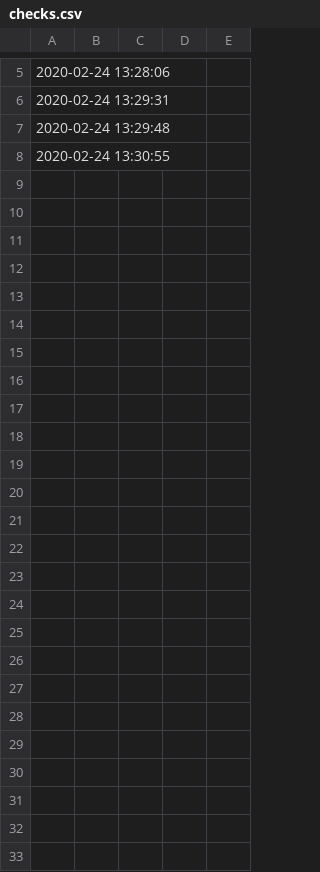
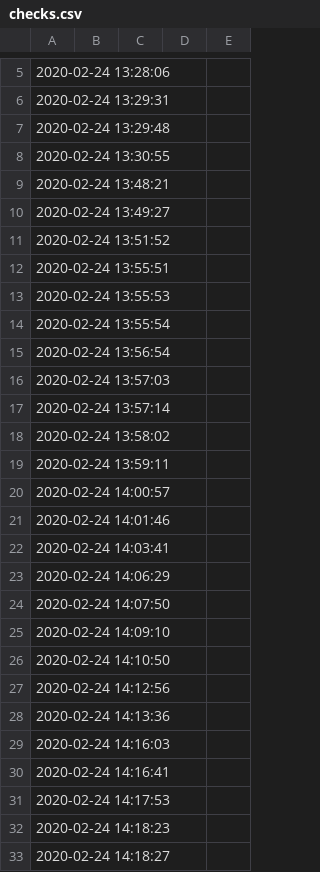
Before and after one commit to MMetze/DMHelper, a CSV file: DMHelper-Backend/Pages/Check_Version/checks.csv, drawn as a sheet; only a part is shown, gaps mark what is left out; the diff names each change by its address in the sheet, - before the commit and + after, or states it on an @@ line.

Commit message:
- Fine tuning of response for check_version.php

```diff
--- a/DMHelper-Backend/Pages/Check_Version/checks.csv
+++ b/DMHelper-Backend/Pages/Check_Version/checks.csv
+row 9: 2020-02-24 13:48:21
+row 10: 2020-02-24 13:49:27
+row 11: 2020-02-24 13:51:52
+row 12: 2020-02-24 13:55:51
+row 13: 2020-02-24 13:55:53
+row 14: 2020-02-24 13:55:54
+row 15: 2020-02-24 13:56:54
+row 16: 2020-02-24 13:57:03
+row 17: 2020-02-24 13:57:14
+row 18: 2020-02-24 13:58:02
+row 19: 2020-02-24 13:59:11
+row 20: 2020-02-24 14:00:57
+row 21: 2020-02-24 14:01:46
+row 22: 2020-02-24 14:03:41
+row 23: 2020-02-24 14:06:29
+row 24: 2020-02-24 14:07:50
+row 25: 2020-02-24 14:09:10
+row 26: 2020-02-24 14:10:50
+row 27: 2020-02-24 14:12:56
+row 28: 2020-02-24 14:13:36
+row 29: 2020-02-24 14:16:03
+row 30: 2020-02-24 14:16:41
+row 31: 2020-02-24 14:17:53
+row 32: 2020-02-24 14:18:23
+row 33: 2020-02-24 14:18:27
```
Also changed, not shown: 2 other files.
